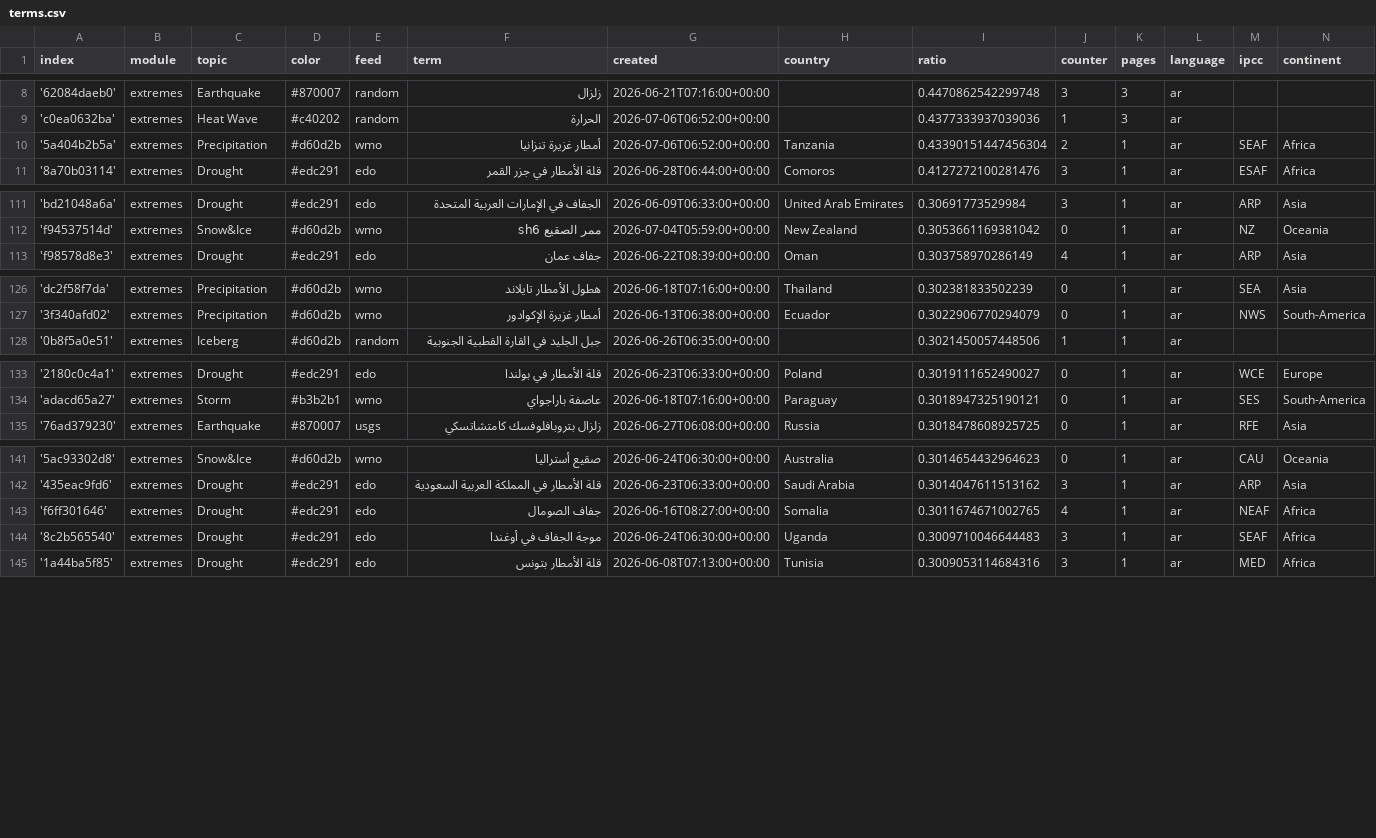
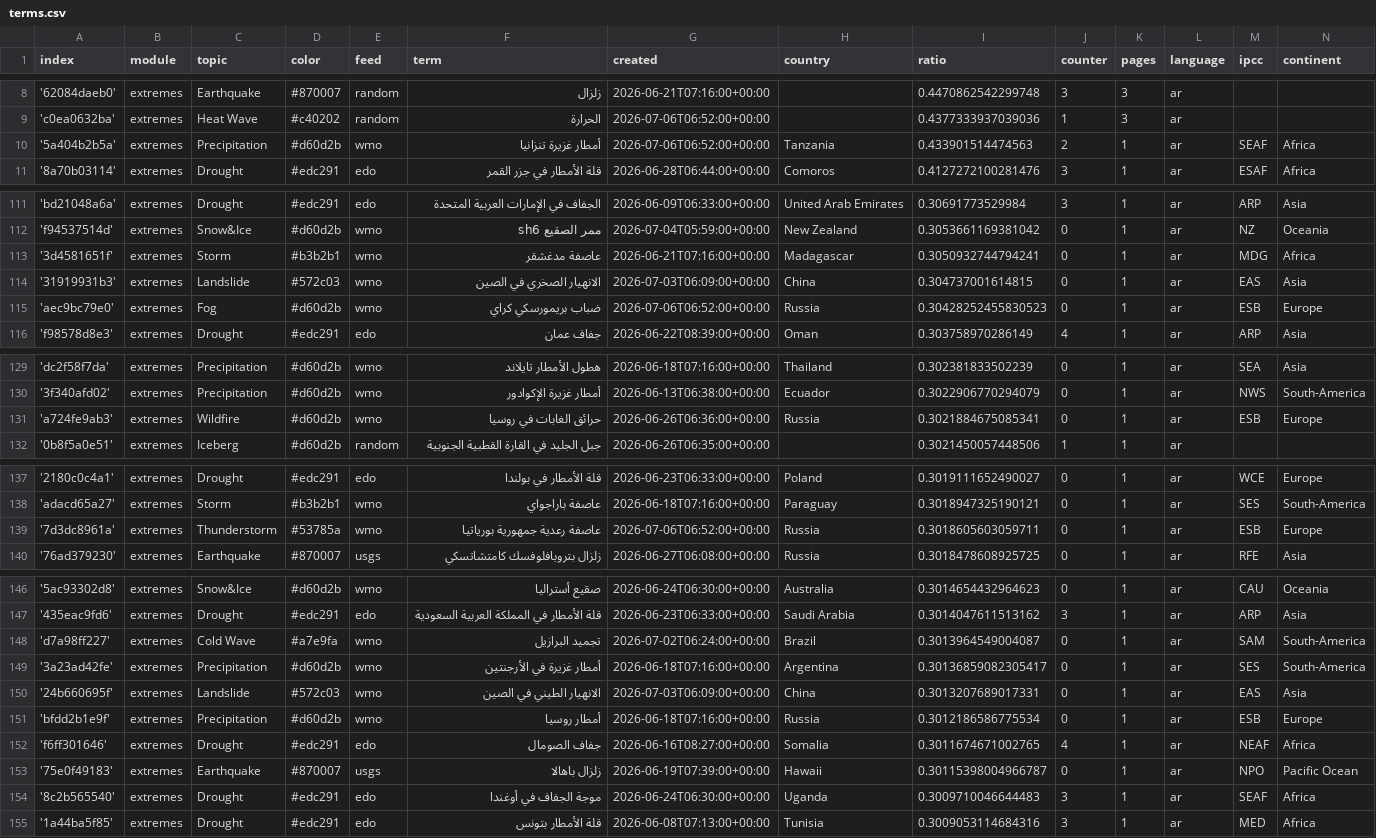
Before and after one commit to MarcoL95-News25/ArabianExtremes, a CSV file: terms.csv, drawn as a sheet; only a part is shown, gaps mark what is left out; the diff covers the shown part only.

Commit message:
Commit from GitHub Actions (import:0.0)

```diff
--- a/terms.csv
+++ b/terms.csv
@@ -9,3 +9,3 @@ index,module,topic,color,feed,term,created,country,ratio,counter,pages,language,
 'c0ea0632ba',extremes,Heat Wave,#c40202,random,الحرارة,2026-07-06T06:52:00+00:00,,0.4377333937039036,1,3,ar,,
-'5a404b2b5a',extremes,Precipitation,#d60d2b,wmo,أمطار غزيرة تنزانيا,2026-07-06T06:52:00+00:00,Tanzania,0.43390151447456304,2,1,ar,SEAF,Africa
+'5a404b2b5a',extremes,Precipitation,#d60d2b,wmo,أمطار غزيرة تنزانيا,2026-07-06T06:52:00+00:00,Tanzania,0.433901514474563,2,1,ar,SEAF,Africa
 '8a70b03114',extremes,Drought,#edc291,edo,قلة الأمطار في جزر القمر,2026-06-28T06:44:00+00:00,Comoros,0.4127272100281476,3,1,ar,ESAF,Africa
@@ -112,2 +112,5 @@ index,module,topic,color,feed,term,created,country,ratio,counter,pages,language,
 'f94537514d',extremes,Snow&Ice,#d60d2b,wmo,ممر الصقيع sh6,2026-07-04T05:59:00+00:00,New Zealand,0.3053661169381042,0,1,ar,NZ,Oceania
+'3d4581651f',extremes,Storm,#b3b2b1,wmo,عاصفة مدغشقر,2026-06-21T07:16:00+00:00,Madagascar,0.3050932744794241,0,1,ar,MDG,Africa
+'31919931b3',extremes,Landslide,#572c03,wmo,الانهيار الصخري في الصين,2026-07-03T06:09:00+00:00,China,0.304737001614815,0,1,ar,EAS,Asia
+'aec9bc79e0',extremes,Fog,#d60d2b,wmo,ضباب بريمورسكي كراي,2026-07-06T06:52:00+00:00,Russia,0.30428252455830523,0,1,ar,ESB,Europe
 'f98578d8e3',extremes,Drought,#edc291,edo,جفاف عمان,2026-06-22T08:39:00+00:00,Oman,0.303758970286149,4,1,ar,ARP,Asia
@@ -127,2 +130,3 @@ index,module,topic,color,feed,term,created,country,ratio,counter,pages,language,
 '3f340afd02',extremes,Precipitation,#d60d2b,wmo,أمطار غزيرة الإكوادور,2026-06-13T06:38:00+00:00,Ecuador,0.3022906770294079,0,1,ar,NWS,South-America
+'a724fe9ab3',extremes,Wildfire,#d60d2b,wmo,حرائق الغابات في روسيا,2026-06-26T06:36:00+00:00,Russia,0.3021884675085341,0,1,ar,ESB,Europe
 '0b8f5a0e51',extremes,Iceberg,#d60d2b,random,جبل الجليد في القارة القطبية الجنوبية,2026-06-26T06:35:00+00:00,,0.3021450057448506,1,1,ar,,
@@ -134,2 +138,3 @@ index,module,topic,color,feed,term,created,country,ratio,counter,pages,language,
 'adacd65a27',extremes,Storm,#b3b2b1,wmo,عاصفة باراجواي,2026-06-18T07:16:00+00:00,Paraguay,0.3018947325190121,0,1,ar,SES,South-America
+'7d3dc8961a',extremes,Thunderstorm,#53785a,wmo,عاصفة رعدية جمهورية بورياتيا,2026-07-06T06:52:00+00:00,Russia,0.3018605603059711,0,1,ar,ESB,Europe
 '76ad379230',extremes,Earthquake,#870007,usgs,زلزال بتروبافلوفسك كامتشاتسكي,2026-06-27T06:08:00+00:00,Russia,0.3018478608925725,0,1,ar,RFE,Asia
@@ -142,3 +147,8 @@ index,module,topic,color,feed,term,created,country,ratio,counter,pages,language,
 '435eac9fd6',extremes,Drought,#edc291,edo,قلة الأمطار في المملكة العربية السعودية,2026-06-23T06:33:00+00:00,Saudi Arabia,0.3014047611513162,3,1,ar,ARP,Asia
+'d7a98ff227',extremes,Cold Wave,#a7e9fa,wmo,تجميد البرازيل,2026-07-02T06:24:00+00:00,Brazil,0.3013964549004087,0,1,ar,SAM,South-America
+'3a23ad42fe',extremes,Precipitation,#d60d2b,wmo,أمطار غزيرة في الأرجنتين,2026-06-18T07:16:00+00:00,Argentina,0.30136859082305417,0,1,ar,SES,South-America
+'24b660695f',extremes,Landslide,#572c03,wmo,الانهيار الطيني في الصين,2026-07-03T06:09:00+00:00,China,0.3013207689017331,0,1,ar,EAS,Asia
+'bfdd2b1e9f',extremes,Precipitation,#d60d2b,wmo,أمطار روسيا,2026-06-18T07:16:00+00:00,Russia,0.3012186586775534,0,1,ar,ESB,Europe
 'f6ff301646',extremes,Drought,#edc291,edo,جفاف الصومال,2026-06-16T08:27:00+00:00,Somalia,0.3011674671002765,4,1,ar,NEAF,Africa
+'75e0f49183',extremes,Earthquake,#870007,usgs,زلزال باهالا,2026-06-19T07:39:00+00:00,Hawaii,0.30115398004966787,0,1,ar,NPO,Pacific Ocean
 '8c2b565540',extremes,Drought,#edc291,edo,موجة الجفاف في أوغندا,2026-06-24T06:30:00+00:00,Uganda,0.3009710046644483,3,1,ar,SEAF,Africa
```
Also changed, not shown: 1 edited cell elsewhere in this file.
